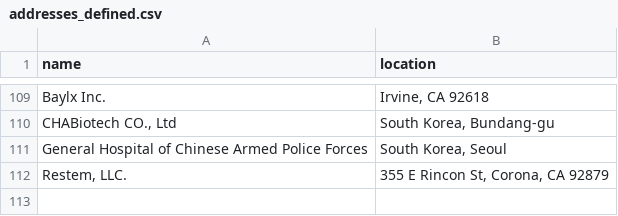
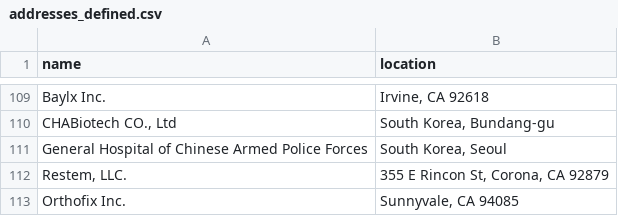
Before and after one commit to jesnyder/scraped_guts, a CSV file: admin/addresses_defined.csv, drawn as a sheet; only a part is shown, gaps mark what is left out.

Commit message:
geolocated

```diff
--- a/admin/addresses_defined.csv
+++ b/admin/addresses_defined.csv
@@ -112 +112,2 @@ General Hospital of Chinese Armed Police Forces| South Korea, Seoul
 Restem, LLC.| 355 E Rincon St, Corona, CA 92879
+Orthofix Inc.| Sunnyvale, CA 94085
```
